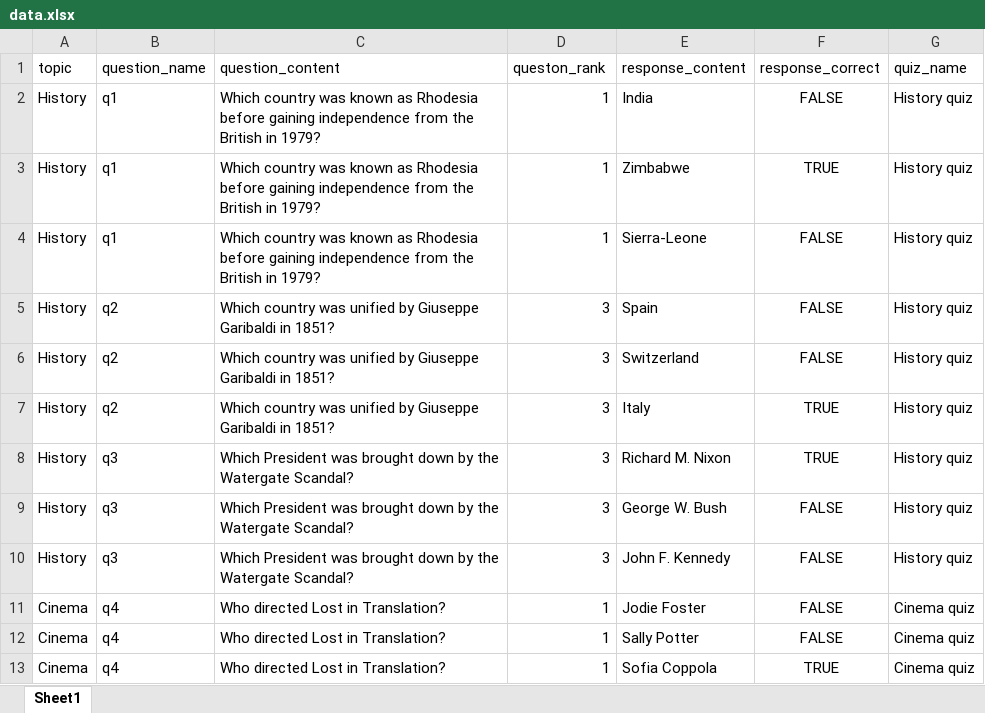
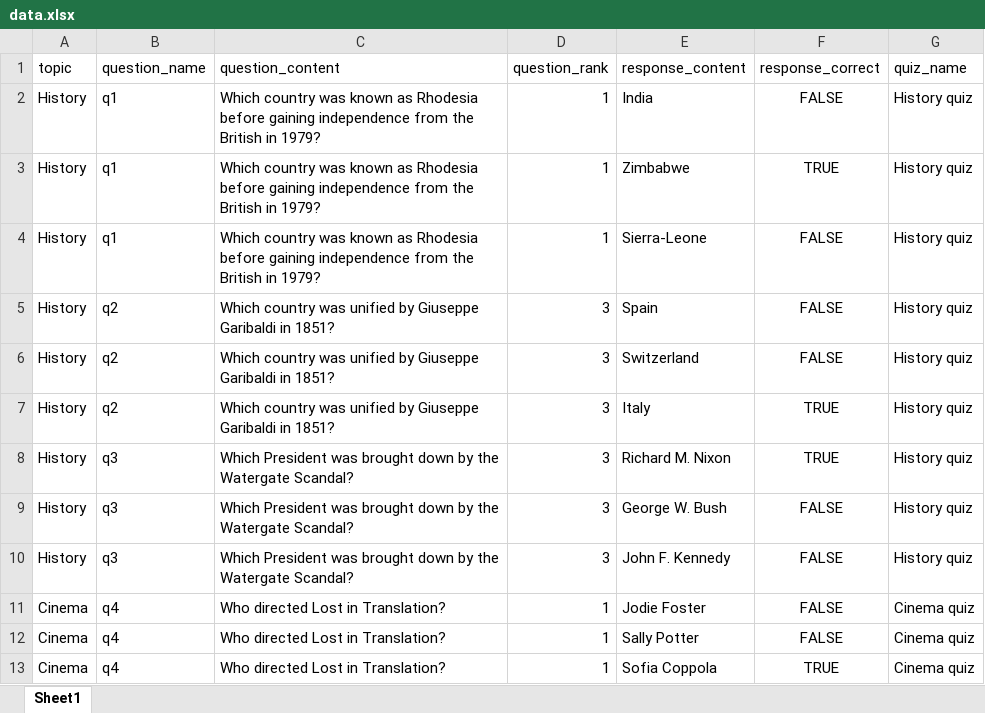
Before and after one commit to kvalge/quiz-python, an Excel workbook: data.xlsx, sheet Sheet1, drawn as a sheet; values as stored, in another font and other column widths than the file's, no borders; the diff names each change by its address in the sheet, - before the commit and + after, or states it on an @@ line.

Commit message:
Reading all question and response data from Excel datafile.

```diff
--- a/data.xlsx (sheet Sheet1)
+++ b/data.xlsx (sheet Sheet1)
-D1: queston_rank
+D1: question_rank
```
Also changed, not shown: 1 other file.
